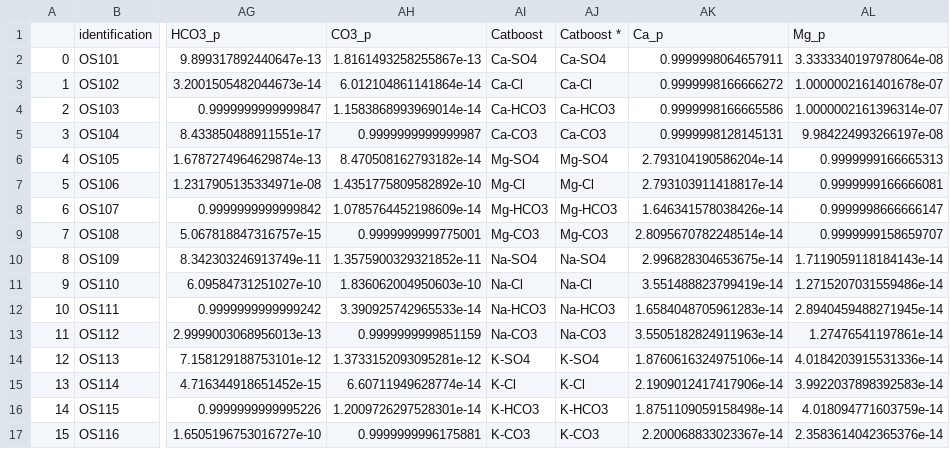
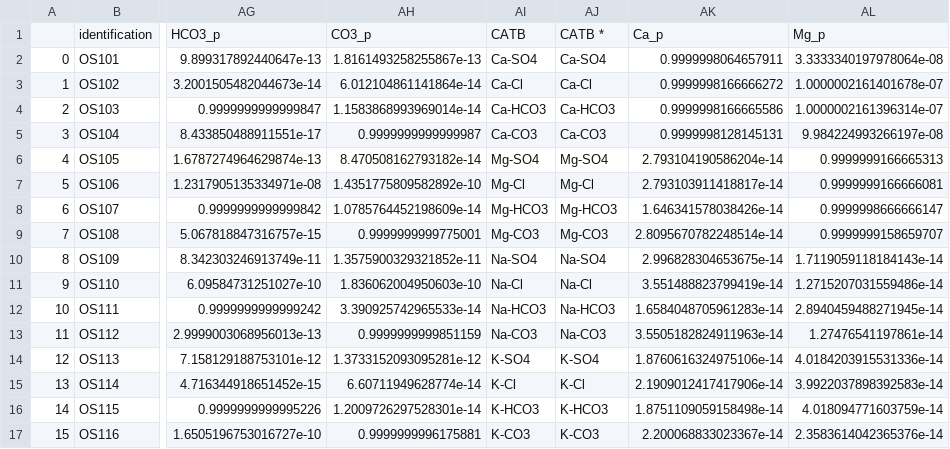
Before and after one commit to usju/water-classification-ML, a CSV file: extended_report_template.csv, drawn as a sheet; only a part is shown, gaps mark what is left out; the diff names each change by its address in the sheet, - before the commit and + after, or states it on an @@ line.

```diff
--- a/extended_report_template.csv
+++ b/extended_report_template.csv
-AI1: Catboost
+AI1: CATB
-AJ1: Catboost *
+AJ1: CATB *
```
Also changed, not shown: short_report_template.csv, 10 other files.
